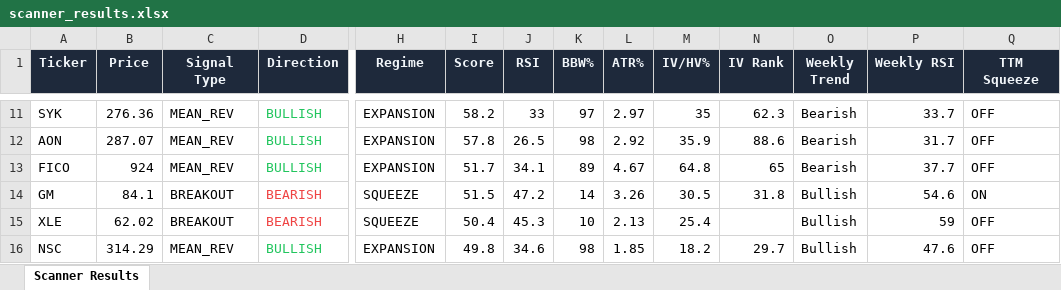
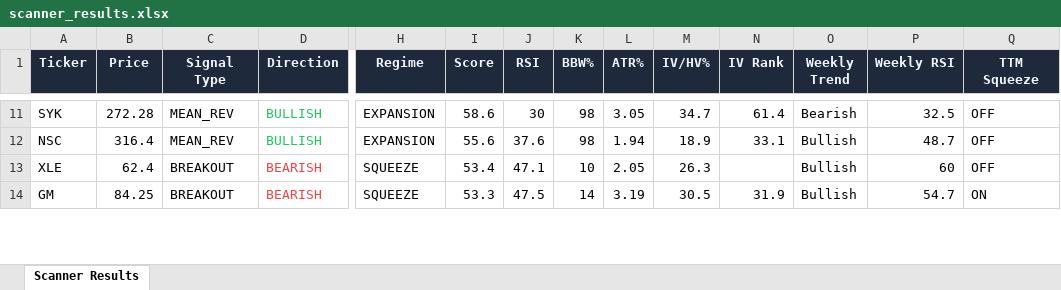
Before and after one commit to 6000rr4n/BM-screener, an Excel workbook: output/scanner_results.xlsx, sheet Scanner Results, drawn as a sheet; only a part is shown, gaps mark what is left out; values as stored, in another font and other column widths than the file's, no borders; removed rows and columns are numbered as before the commit, all else as after; rows hold the shown columns only; the diff covers the shown part only; the diff names each change by its address in the sheet, - before the commit and + after, or states it on an @@ line.

```diff
--- a/output/scanner_results.xlsx (sheet Scanner Results)
+++ b/output/scanner_results.xlsx (sheet Scanner Results)
-B11 (Price): 276.36
+B11 (Price): 272.28
-I11 (Score): 58.2
+I11 (Score): 58.6
-J11 (RSI): 33
+J11 (RSI): 30
-K11 (BBW%): 97
+K11 (BBW%): 98
-L11 (ATR%): 2.97
+L11 (ATR%): 3.05
-M11 (IV/HV%): 35
+M11 (IV/HV%): 34.7
-N11 (IV Rank): 62.3
+N11 (IV Rank): 61.4
-P11 (Weekly RSI): 33.7
+P11 (Weekly RSI): 32.5
-A12 (Ticker): AON
+A12 (Ticker): NSC
-B12 (Price): 287.07
+B12 (Price): 316.4
-I12 (Score): 57.8
+I12 (Score): 55.6
-J12 (RSI): 26.5
+J12 (RSI): 37.6
-L12 (ATR%): 2.92
+L12 (ATR%): 1.94
-M12 (IV/HV%): 35.9
+M12 (IV/HV%): 18.9
-N12 (IV Rank): 88.6
+N12 (IV Rank): 33.1
-O12 (Weekly Trend): Bearish
+O12 (Weekly Trend): Bullish
-P12 (Weekly RSI): 31.7
+P12 (Weekly RSI): 48.7
-row 13: FICO | 924 | MEAN_REV | BULLISH | EXPANSION | 51.7 | 34.1 | 89 | 4.67 | 64.8 | 65 | Bearish | 37.7 | OFF
+row 13: XLE | 62.4 | BREAKOUT | BEARISH | SQUEEZE | 53.4 | 47.1 | 10 | 2.05 | 26.3 |  | Bullish | 60 | OFF
-B14 (Price): 84.1
+B14 (Price): 84.25
-I14 (Score): 51.5
+I14 (Score): 53.3
-J14 (RSI): 47.2
+J14 (RSI): 47.5
-L14 (ATR%): 3.26
+L14 (ATR%): 3.19
-N14 (IV Rank): 31.8
+N14 (IV Rank): 31.9
-P14 (Weekly RSI): 54.6
+P14 (Weekly RSI): 54.7
-row 15: XLE | 62.02 | BREAKOUT | BEARISH | SQUEEZE | 50.4 | 45.3 | 10 | 2.13 | 25.4 |  | Bullish | 59 | OFF
-row 16: NSC | 314.29 | MEAN_REV | BULLISH | EXPANSION | 49.8 | 34.6 | 98 | 1.85 | 18.2 | 29.7 | Bullish | 47.6 | OFF
```
Also changed, not shown: 3 added rows, 3 removed rows and 81 edited cells elsewhere in this sheet, 1 other file.
